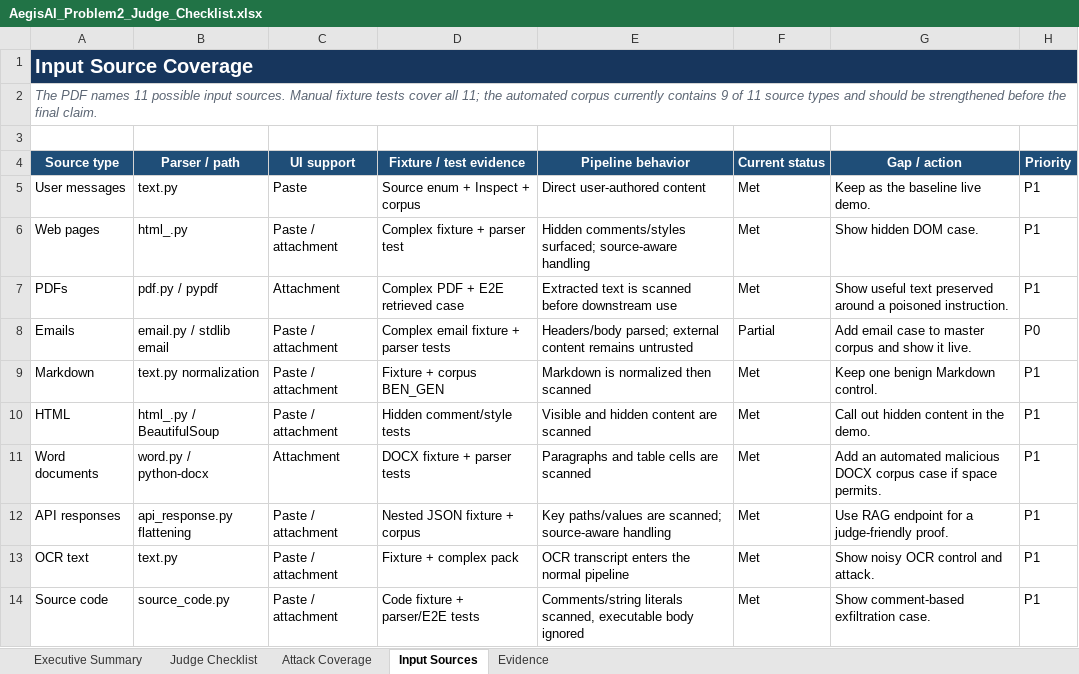
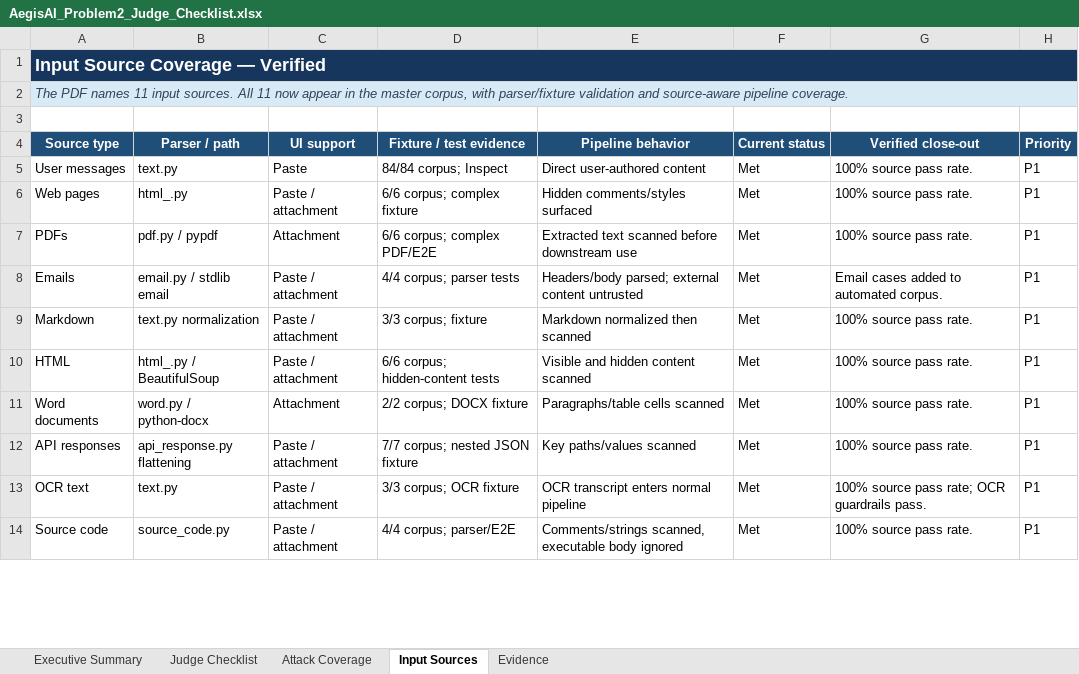
Before and after one commit to subhamayghosh/AegisAI, an Excel workbook: docs/AegisAI_Problem2_Judge_Checklist.xlsx, sheet Input Sources, drawn as a sheet; only a part is shown; values as stored, in another font and other column widths than the file's, no borders; conditional formats not drawn; the diff covers the shown part only; the diff names each change by its address in the sheet, - before the commit and + after, or states it on an @@ line.

Commit message:
fix: close Problem 2 judge evidence gaps

```diff
--- a/docs/AegisAI_Problem2_Judge_Checklist.xlsx (sheet Input Sources)
+++ b/docs/AegisAI_Problem2_Judge_Checklist.xlsx (sheet Input Sources)
-A1 (Source type): Input Source Coverage
+A1 (Source type): Input Source Coverage — Verified
@@ A1 text size: smaller @@
-A2 (Source type): …names 11 possible input sources. Manual fixture tests cover all 11; the automated corpus currently contains 9 of 11 source types and should be strengthened before the final claim.
+A2 (Source type): …names 11 input sources. All 11 now appear in the master corpus, with parser/fixture validation and source-aware pipeline coverage.
-A2:H2 fill: none
+A2:H2 fill: #D9EAF7
-A2 text colour: #5B6573
+A2 text colour: #334155
-G4: Gap / action
+G4: Verified close-out
-D5 (Fixture / test evidence): Source enum + Inspect + corpus
+D5 (Fixture / test evidence): 84/84 corpus; Inspect
-G5 (Verified close-out): Keep as the baseline live demo.
+G5 (Verified close-out): 100% source pass rate.
-D6 (Fixture / test evidence): Complex fixture + parser test
+D6 (Fixture / test evidence): 6/6 corpus; complex fixture
-E6 (Pipeline behavior): Hidden comments/styles surfaced; source-aware handling
+E6 (Pipeline behavior): Hidden comments/styles surfaced
-G6 (Verified close-out): Show hidden DOM case.
+G6 (Verified close-out): 100% source pass rate.
-D7 (Fixture / test evidence): Complex PDF + E2E retrieved case
+D7 (Fixture / test evidence): 6/6 corpus; complex PDF/E2E
-E7 (Pipeline behavior): Extracted text is scanned before…
+E7 (Pipeline behavior): Extracted text scanned before…
-G7 (Verified close-out): Show useful text preserved around a poisoned instruction.
+G7 (Verified close-out): 100% source pass rate.
-D8 (Fixture / test evidence): Complex email fixture + parser tests
+D8 (Fixture / test evidence): 4/4 corpus; parser tests
-E8 (Pipeline behavior): …external content remains untrusted
+E8 (Pipeline behavior): …external content untrusted
-F8 (Current status): Partial
+F8 (Current status): Met
-G8 (Verified close-out): Add email case to master corpus and show it live.
+G8 (Verified close-out): Email cases added to automated corpus.
-H8 (Priority): P0
+H8 (Priority): P1
-D9 (Fixture / test evidence): Fixture + corpus BEN_GEN
+D9 (Fixture / test evidence): 3/3 corpus; fixture
-E9 (Pipeline behavior): Markdown is normalized then scanned
+E9 (Pipeline behavior): Markdown normalized then scanned
-G9 (Verified close-out): Keep one benign Markdown control.
+G9 (Verified close-out): 100% source pass rate.
-D10 (Fixture / test evidence): Hidden comment/style tests
+D10 (Fixture / test evidence): 6/6 corpus; hidden-content tests
-E10 (Pipeline behavior): Visible and hidden content are scanned
+E10 (Pipeline behavior): Visible and hidden content scanned
-G10 (Verified close-out): Call out hidden content in the demo.
+G10 (Verified close-out): 100% source pass rate.
-D11 (Fixture / test evidence): DOCX fixture + parser tests
+D11 (Fixture / test evidence): 2/2 corpus; DOCX fixture
-E11 (Pipeline behavior): Paragraphs and table cells are scanned
+E11 (Pipeline behavior): Paragraphs/table cells scanned
-G11 (Verified close-out): Add an automated malicious DOCX corpus case if space permits.
+G11 (Verified close-out): 100% source pass rate.
-D12 (Fixture / test evidence): Nested JSON fixture + corpus
+D12 (Fixture / test evidence): 7/7 corpus; nested JSON fixture
-E12 (Pipeline behavior): Key paths/values are scanned; source-aware handling
+E12 (Pipeline behavior): Key paths/values scanned
-G12 (Verified close-out): Use RAG endpoint for a judge-friendly proof.
+G12 (Verified close-out): 100% source pass rate.
-D13 (Fixture / test evidence): Fixture + complex pack
+D13 (Fixture / test evidence): 3/3 corpus; OCR fixture
-E13 (Pipeline behavior): OCR transcript enters the normal pipeline
+E13 (Pipeline behavior): OCR transcript enters normal pipeline
-G13 (Verified close-out): Show noisy OCR control and attack.
+G13 (Verified close-out): 100% source pass rate; OCR guardrails pass.
-D14 (Fixture / test evidence): Code fixture + parser/E2E tests
+D14 (Fixture / test evidence): 4/4 corpus; parser/E2E
-E14 (Pipeline behavior): Comments/string literals scanned, executable…
+E14 (Pipeline behavior): Comments/strings scanned, executable…
-G14 (Verified close-out): Show comment-based exfiltration case.
+G14 (Verified close-out): 100% source pass rate.
```
Also changed, not shown: 5 edited cells elsewhere in this sheet, sheet Executive Summary, sheet Judge Checklist, sheet Evidence, sheet Attack Coverage, 9 other files.
